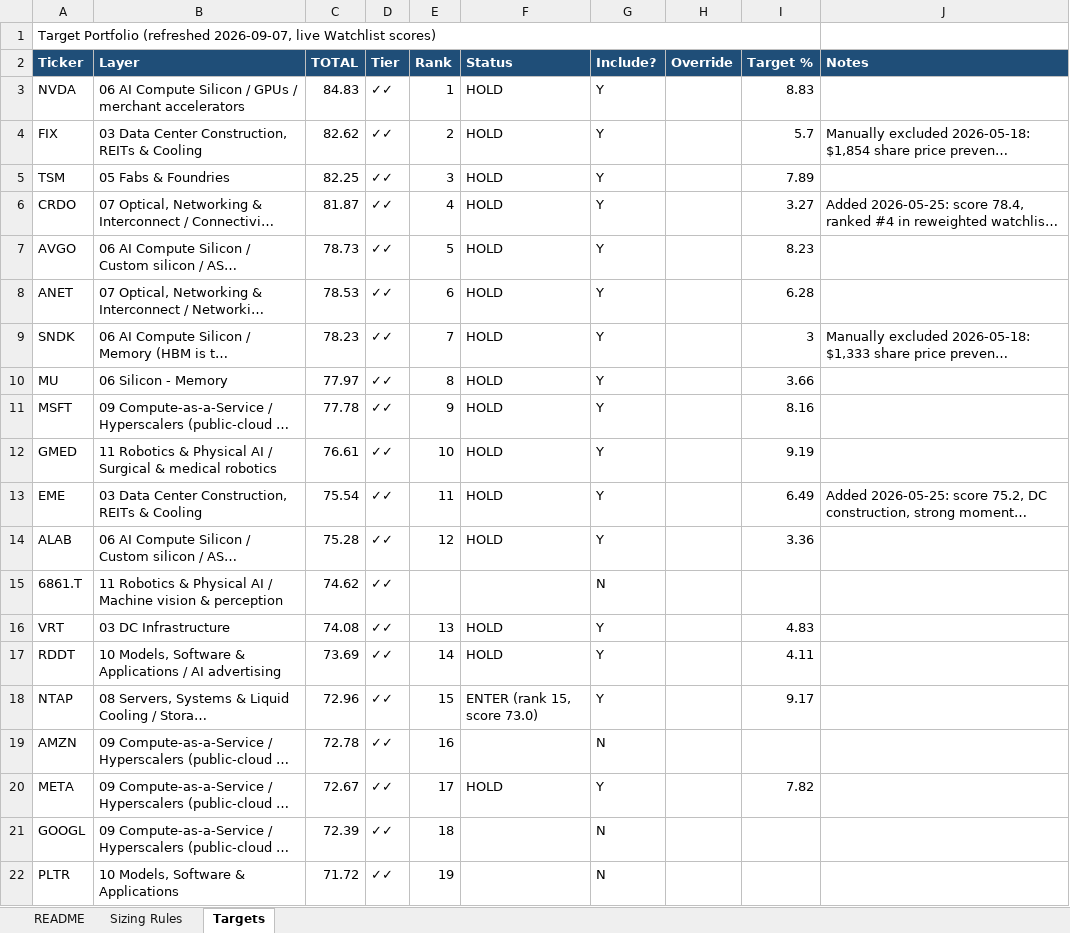
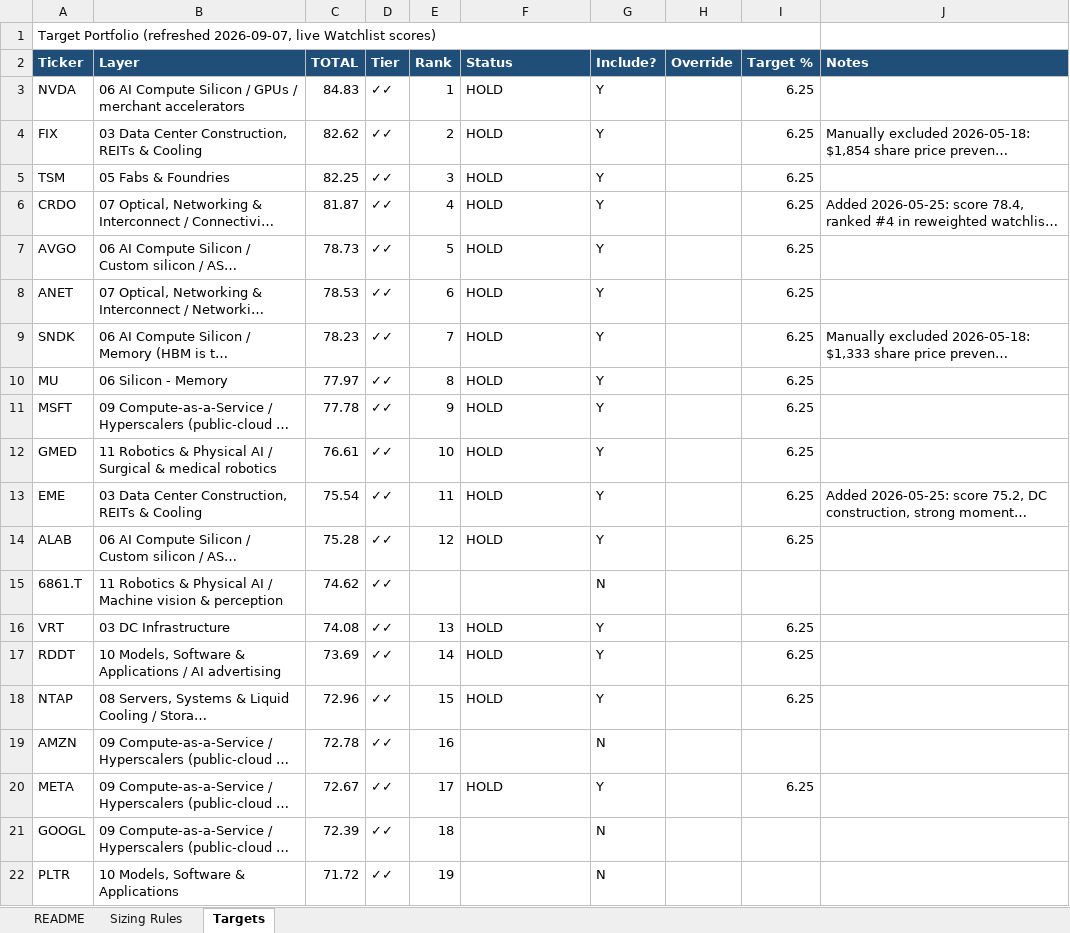
Before and after one commit to dgaraventa5/ai-stocks, an Excel workbook: 00-master/portfolio.xlsx, sheet Targets, drawn as a sheet; only a part is shown; long unchanged cells end in …; values as stored, in another font and other column widths than the file's, no borders; the diff names each change by its address in the sheet, - before the commit and + after, or states it on an @@ line.

```diff
--- a/00-master/portfolio.xlsx (sheet Targets)
+++ b/00-master/portfolio.xlsx (sheet Targets)
-I3 (Target %): 8.83
+I3 (Target %): 6.25
-I4 (Target %): 5.7
+I4 (Target %): 6.25
-I5 (Target %): 7.89
+I5 (Target %): 6.25
-I6 (Target %): 3.27
+I6 (Target %): 6.25
-I7 (Target %): 8.23
+I7 (Target %): 6.25
-I8 (Target %): 6.28
+I8 (Target %): 6.25
-I9 (Target %): 3
+I9 (Target %): 6.25
-I10 (Target %): 3.66
+I10 (Target %): 6.25
-I11 (Target %): 8.16
+I11 (Target %): 6.25
-I12 (Target %): 9.19
+I12 (Target %): 6.25
-I13 (Target %): 6.49
+I13 (Target %): 6.25
-I14 (Target %): 3.36
+I14 (Target %): 6.25
-I16 (Target %): 4.83
+I16 (Target %): 6.25
-I17 (Target %): 4.11
+I17 (Target %): 6.25
-F18 (Status): ENTER (rank 15, score 73.0)
+F18 (Status): HOLD
-I18 (Target %): 9.17
+I18 (Target %): 6.25
-I20 (Target %): 7.82
+I20 (Target %): 6.25
```
Also changed, not shown: 2 other files.
